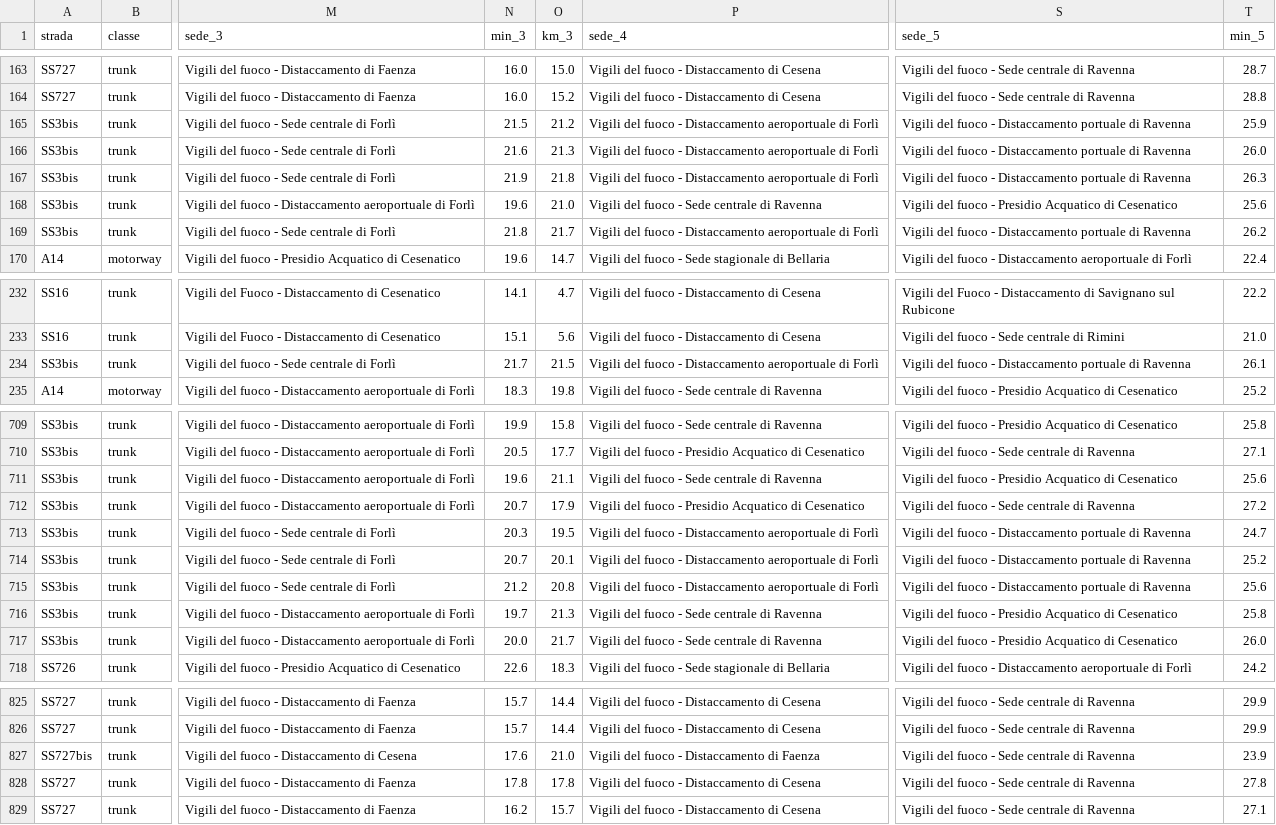
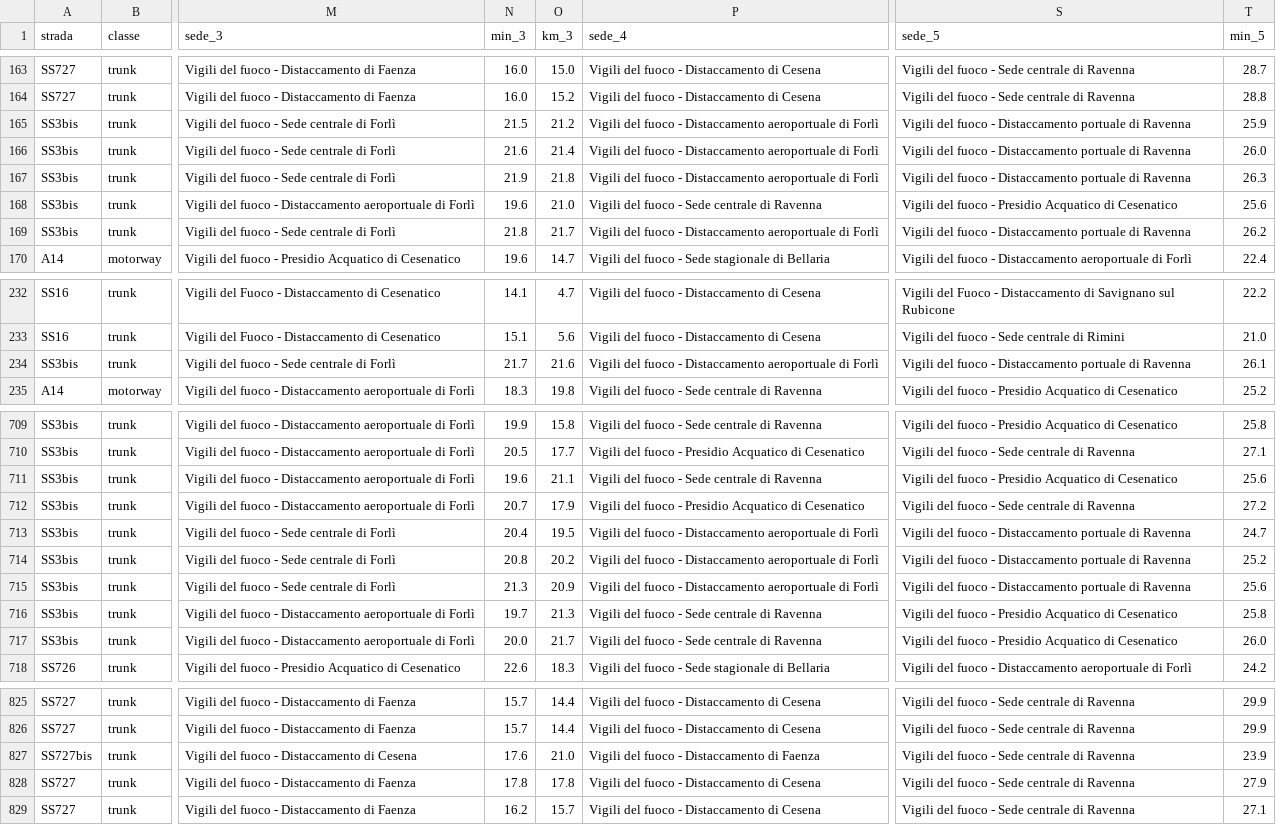
Before and after one commit to vvfsendwhatsapp/FireOps, a CSV file: db/competenze/FC_tratti.csv, drawn as a sheet; only a part is shown, gaps mark what is left out; the diff names each change by its address in the sheet, - before the commit and + after, or states it on an @@ line.

```diff
--- a/db/competenze/FC_tratti.csv
+++ b/db/competenze/FC_tratti.csv
-O166 (km_3): 21.3
+O166 (km_3): 21.4
-O234 (km_3): 21.5
+O234 (km_3): 21.6
-N713 (min_3): 20.3
+N713 (min_3): 20.4
-N714 (min_3): 20.7
+N714 (min_3): 20.8
-O714 (km_3): 20.1
+O714 (km_3): 20.2
-N715 (min_3): 21.2
+N715 (min_3): 21.3
-O715 (km_3): 20.8
+O715 (km_3): 20.9
-T828 (min_5): 27.8
+T828 (min_5): 27.9
```
Also changed, not shown: 3 other files.
